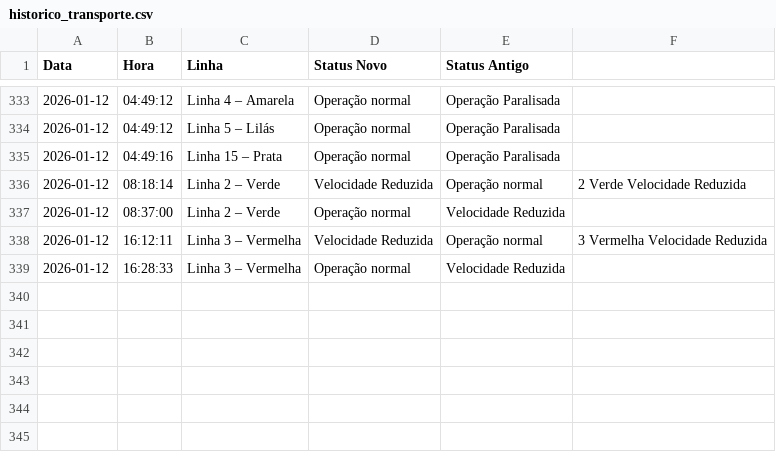
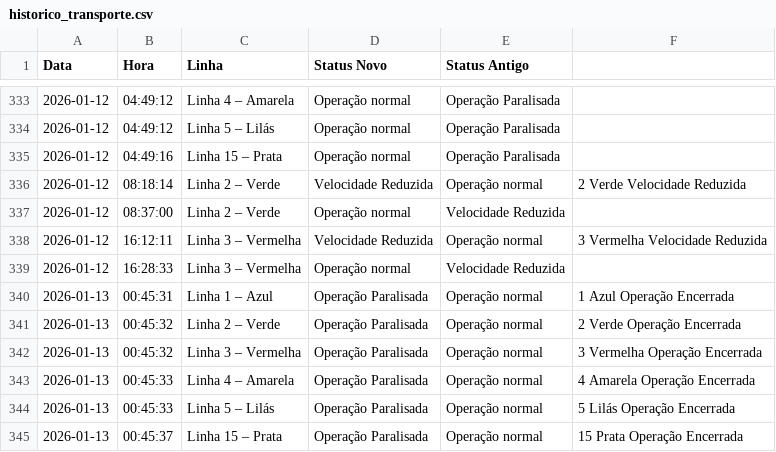
Before and after one commit to ManassesAlves/Monitoramento-Trilhos-SP, a CSV file: historico_transporte.csv, drawn as a sheet; only a part is shown, gaps mark what is left out; the diff names each change by its address in the sheet, - before the commit and + after, or states it on an @@ line.

```diff
--- a/historico_transporte.csv
+++ b/historico_transporte.csv
+row 340: 2026-01-13 | 00:45:31 | Linha 1 – Azul | Operação Paralisada | Operação normal | 1 Azul Operação Encerrada
+row 341: 2026-01-13 | 00:45:32 | Linha 2 – Verde | Operação Paralisada | Operação normal | 2 Verde Operação Encerrada
+row 342: 2026-01-13 | 00:45:32 | Linha 3 – Vermelha | Operação Paralisada | Operação normal | 3 Vermelha Operação Encerrada
+row 343: 2026-01-13 | 00:45:33 | Linha 4 – Amarela | Operação Paralisada | Operação normal | 4 Amarela Operação Encerrada
+row 344: 2026-01-13 | 00:45:33 | Linha 5 – Lilás | Operação Paralisada | Operação normal | 5 Lilás Operação Encerrada
+row 345: 2026-01-13 | 00:45:37 | Linha 15 – Prata | Operação Paralisada | Operação normal | 15 Prata Operação Encerrada
```
Also changed, not shown: 1 other file.
